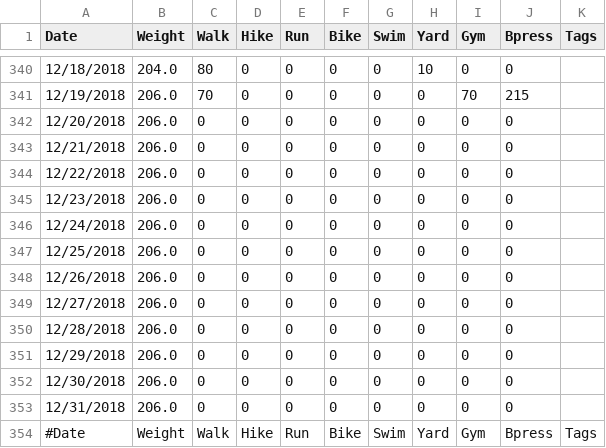
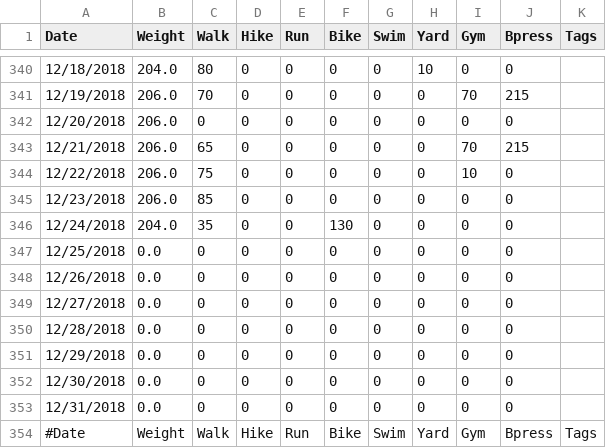
Before and after one commit to mat8025/GAPPS, a TSV file: DEMOS/Wex/wex.tsv, drawn as a sheet; only a part is shown, gaps mark what is left out.

```diff
--- a/DEMOS/Wex/wex.tsv
+++ b/DEMOS/Wex/wex.tsv
@@ -342,13 +342,13 @@ Date	       Weight	Walk	Hike	Run	Bike	Swim	Yard	Gym	Bpress	Tags
 12/20/2018	206.0	0	0	0	0	0	0	0	0
-12/21/2018	206.0	0	0	0	0	0	0	0	0
-12/22/2018	206.0	0	0	0	0	0	0	0	0
-12/23/2018	206.0	0	0	0	0	0	0	0	0
-12/24/2018	206.0	0	0	0	0	0	0	0	0
-12/25/2018	206.0	0	0	0	0	0	0	0	0
-12/26/2018	206.0	0	0	0	0	0	0	0	0
-12/27/2018	206.0	0	0	0	0	0	0	0	0
-12/28/2018	206.0	0	0	0	0	0	0	0	0
-12/29/2018	206.0	0	0	0	0	0	0	0	0
-12/30/2018	206.0	0	0	0	0	0	0	0	0
-12/31/2018	206.0	0	0	0	0	0	0	0	0
+12/21/2018	206.0	65	0	0	0	0	0	70	215
+12/22/2018	206.0	75	0	0	0	0	0	10	0
+12/23/2018	206.0	85	0	0	0	0	0	0	0
+12/24/2018	204.0	35	0	0	130	0	0	0	0
+12/25/2018	0.0	0	0	0	0	0	0	0	0
+12/26/2018	0.0	0	0	0	0	0	0	0	0
+12/27/2018	0.0	0	0	0	0	0	0	0	0
+12/28/2018	0.0	0	0	0	0	0	0	0	0
+12/29/2018	0.0	0	0	0	0	0	0	0	0
+12/30/2018	0.0	0	0	0	0	0	0	0	0
+12/31/2018	0.0	0	0	0	0	0	0	0	0
 #Date	        Weight	Walk	Hike	Run	Bike	Swim	Yard	Gym	Bpress	Tags
```
Also changed, not shown: 14 other files.
